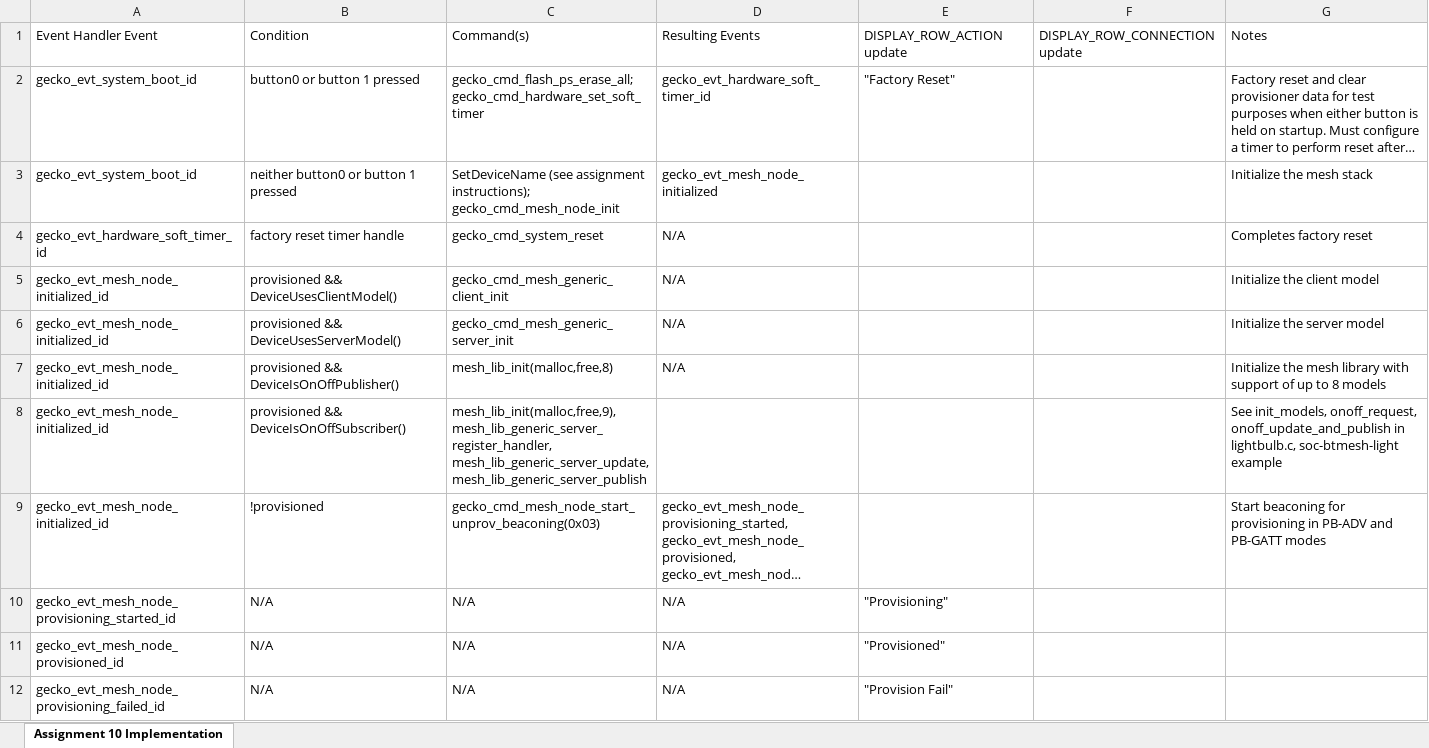
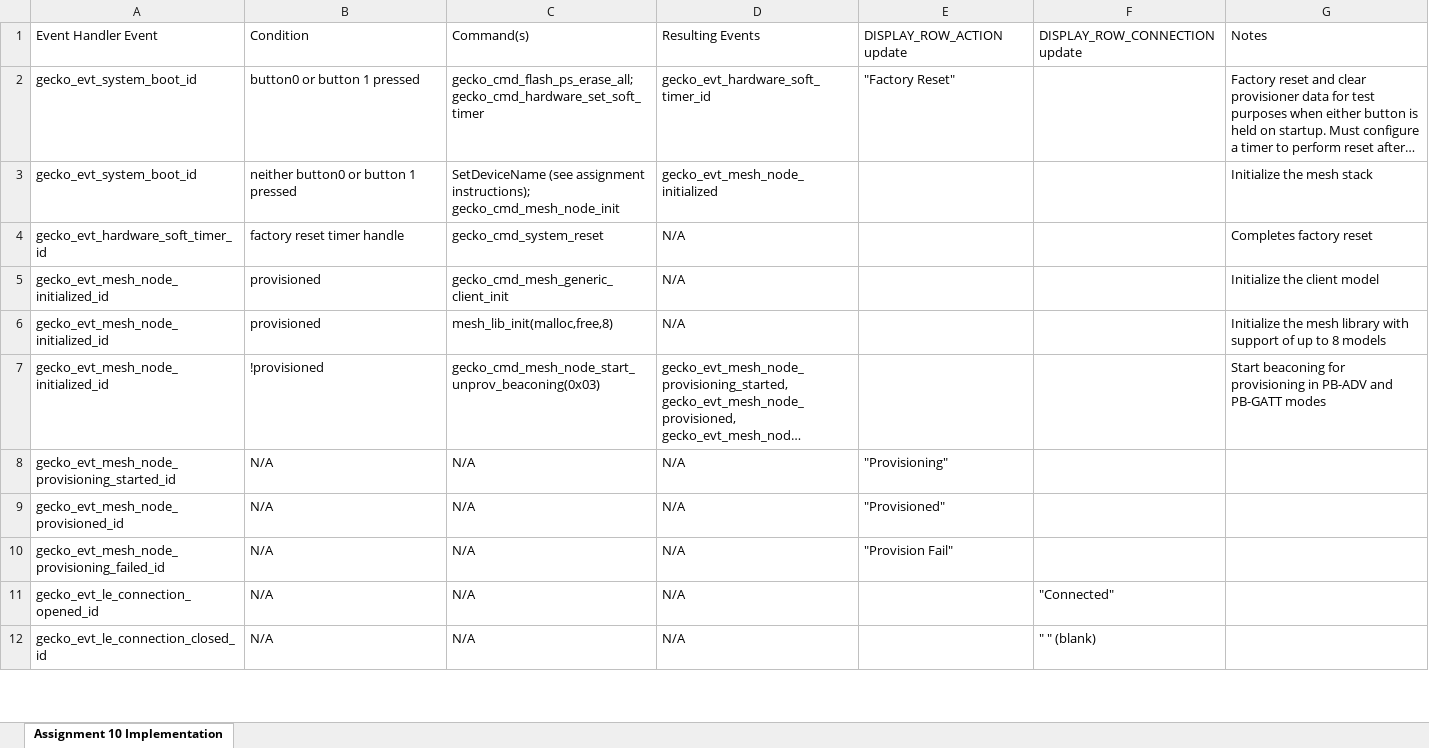
Before and after one commit to CU-ECEN-5823/final-project-assignment-bcis93, an Excel workbook: Command table/Mesh Command List.xlsx, sheet Assignment 10 Implementation, drawn as a sheet; only a part is shown; the shorter side is filled out with more unchanged rows; long unchanged cells end in …; values as stored, in another font and other column widths than the file's, no borders; charts and pictures not drawn; removed rows and columns are numbered as before the commit, all else as after; the diff covers the shown part only; the diff names each change by its address in the sheet, - before the commit and + after, or states it on an @@ line.

Commit message:
Updating command table

```diff
--- a/Command table/Mesh Command List.xlsx (sheet Assignment 10 Implementation)
+++ b/Command table/Mesh Command List.xlsx (sheet Assignment 10 Implementation)
-B5: provisioned && DeviceUsesClientModel()
+B5: provisioned
-row 6: gecko_evt_mesh_node_initialized_id | provisioned && DeviceUsesServerModel() | gecko_cmd_mesh_generic_server_init | N/A |  |  | Initialize the server model
-B6: provisioned && DeviceIsOnOffPublisher()
+B6: provisioned
-row 8: gecko_evt_mesh_node_initialized_id | provisioned && DeviceIsOnOffSubscriber() | mesh_lib_init(malloc,free,9), mesh_lib_generic_server_register_handler, mesh_lib_generic_server_update, mesh_lib_generic_server_publish |  |  |  | See init_models, onoff_request, onoff_update_and_publish in lightbulb.c, soc-btmesh-light example
```
Also changed, not shown: 2 removed rows and 4 edited cells elsewhere in this sheet, charts or pictures.
